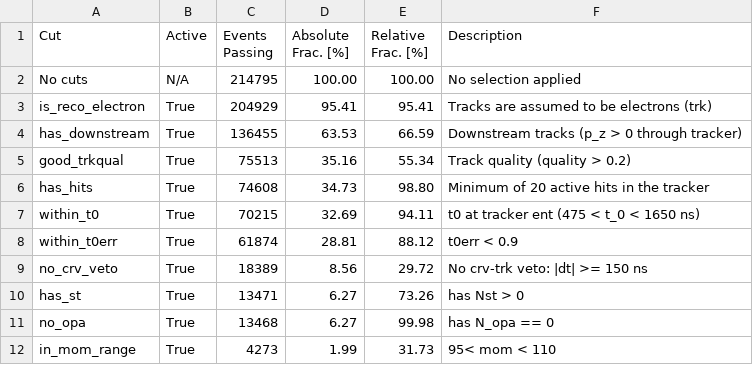
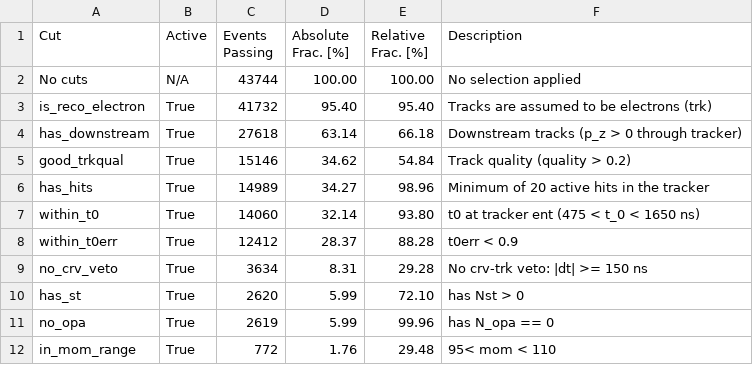
Before and after one commit to sophiemiddleton/pyfitter, a CSV file: py-fitter/cut_stats.csv, drawn as a sheet.

```diff
--- a/py-fitter/cut_stats.csv
+++ b/py-fitter/cut_stats.csv
@@ -1,12 +1,12 @@
 Cut,Active,Events Passing,Absolute Frac. [%],Relative Frac. [%],Description
-No cuts,N/A,214795,100.00,100.00,No selection applied
-is_reco_electron,True,204929,95.41,95.41,Tracks are assumed to be electrons (trk)
-has_downstream,True,136455,63.53,66.59,Downstream tracks (p_z > 0 through tracker)
-good_trkqual,True,75513,35.16,55.34,Track quality (quality > 0.2)
-has_hits,True,74608,34.73,98.80,Minimum of 20 active hits in the tracker
-within_t0,True,70215,32.69,94.11,t0 at tracker ent (475 < t_0 < 1650 ns)
-within_t0err,True,61874,28.81,88.12,t0err < 0.9
-no_crv_veto,True,18389,8.56,29.72,No crv-trk veto: |dt| >= 150 ns
-has_st,True,13471,6.27,73.26,has Nst > 0
-no_opa,True,13468,6.27,99.98,has N_opa == 0
-in_mom_range,True,4273,1.99,31.73,95< mom < 110
+No cuts,N/A,43744,100.00,100.00,No selection applied
+is_reco_electron,True,41732,95.40,95.40,Tracks are assumed to be electrons (trk)
+has_downstream,True,27618,63.14,66.18,Downstream tracks (p_z > 0 through tracker)
+good_trkqual,True,15146,34.62,54.84,Track quality (quality > 0.2)
+has_hits,True,14989,34.27,98.96,Minimum of 20 active hits in the tracker
+within_t0,True,14060,32.14,93.80,t0 at tracker ent (475 < t_0 < 1650 ns)
+within_t0err,True,12412,28.37,88.28,t0err < 0.9
+no_crv_veto,True,3634,8.31,29.28,No crv-trk veto: |dt| >= 150 ns
+has_st,True,2620,5.99,72.10,has Nst > 0
+no_opa,True,2619,5.99,99.96,has N_opa == 0
+in_mom_range,True,772,1.76,29.48,95< mom < 110
```
Also changed, not shown: 4 other files.
